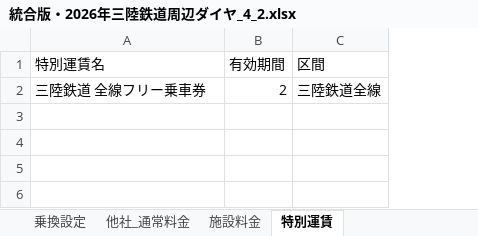
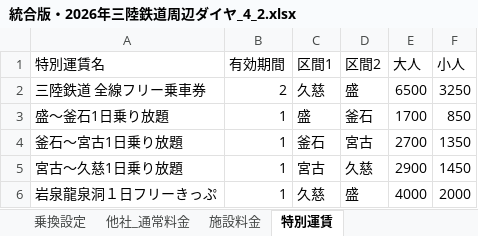
Before and after one commit to DaiNakagawa/sanriku-tour-planner, an Excel workbook: 統合版・2026年三陸鉄道周辺ダイヤ_4_2.xlsx, sheet 特別運賃, drawn as a sheet; values as stored, in another font and other column widths than the file's, no borders; removed rows and columns are numbered as before the commit, all else as after; the diff names each change by its address in the sheet, - before the commit and + after, or states it on an @@ line.

Commit message:
Add files via upload

```diff
--- a/統合版・2026年三陸鉄道周辺ダイヤ_4_2.xlsx (sheet 特別運賃)
+++ b/統合版・2026年三陸鉄道周辺ダイヤ_4_2.xlsx (sheet 特別運賃)
-column C (区間), row 2: 三陸鉄道全線
+column C (区間1), row 2: 久慈
+column D (区間2), row 2: 盛
+column E (大人), row 2: 6500
+column F (小人), row 2: 3250
+row 3: 盛〜釜石1日乗り放題 | 1 | 盛 | 釜石 | 1700 | 850
+row 4: 釜石〜宮古1日乗り放題 | 1 | 釜石 | 宮古 | 2700 | 1350
+row 5: 宮古〜久慈1日乗り放題 | 1 | 宮古 | 久慈 | 2900 | 1450
+row 6: 岩泉龍泉洞１日フリーきっぷ | 1 | 久慈 | 盛 | 4000 | 2000
```
Also changed, not shown: sheet 他社_通常料金.
